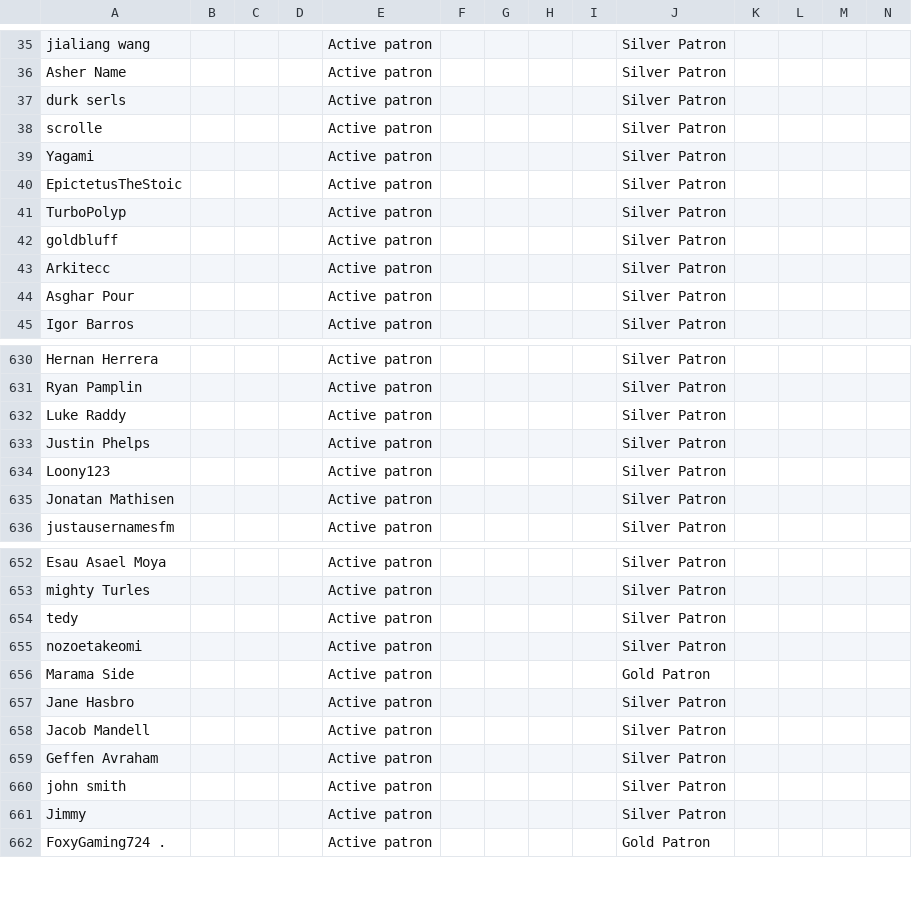
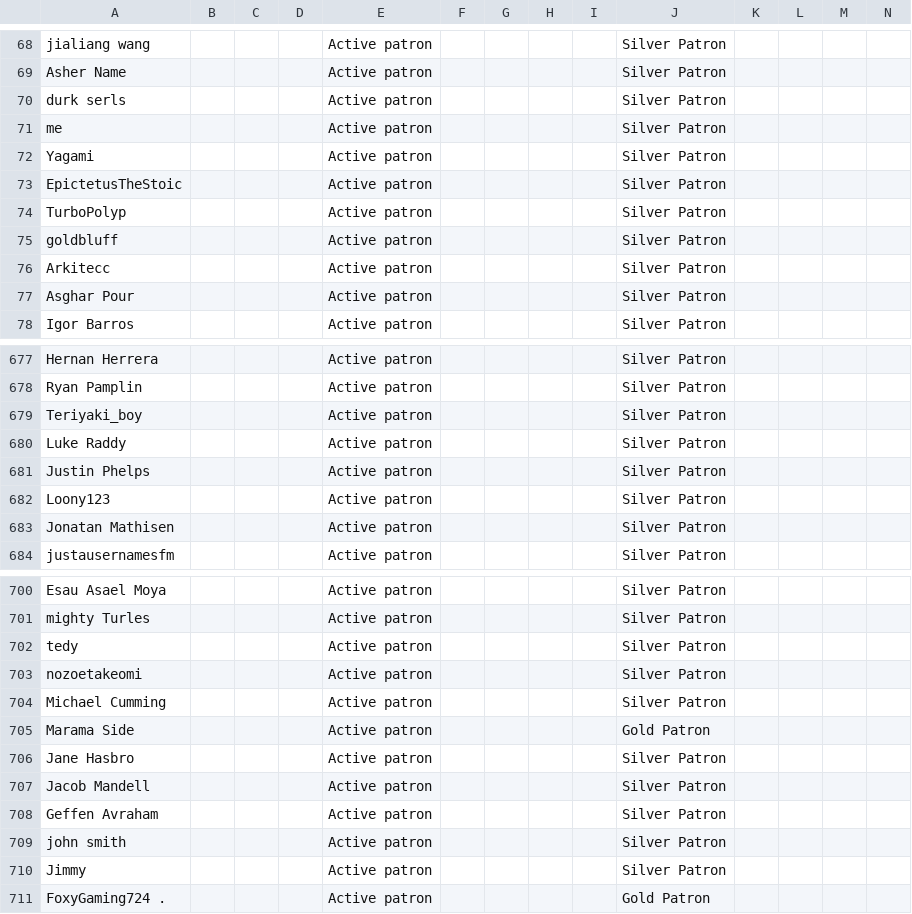
Before and after one commit to n00mkrad/flowframes, a CSV file: patrons.csv, drawn as a sheet; only a part is shown, gaps mark what is left out; addresses are those after the commit; rows hold the shown columns only; the diff covers the shown part only; the diff names each change by its address in the sheet, - before the commit and + after, or states it on an @@ line.

Commit message:
Update patrons.csv

```diff
--- a/patrons.csv
+++ b/patrons.csv
-A71: scrolle
+A71: me
+row 679: Teriyaki_boy |  |  |  | Active patron |  |  |  |  | Silver Patron
+row 704: Michael Cumming |  |  |  | Active patron |  |  |  |  | Silver Patron
```
Also changed, not shown: 47 added rows elsewhere in this file.
